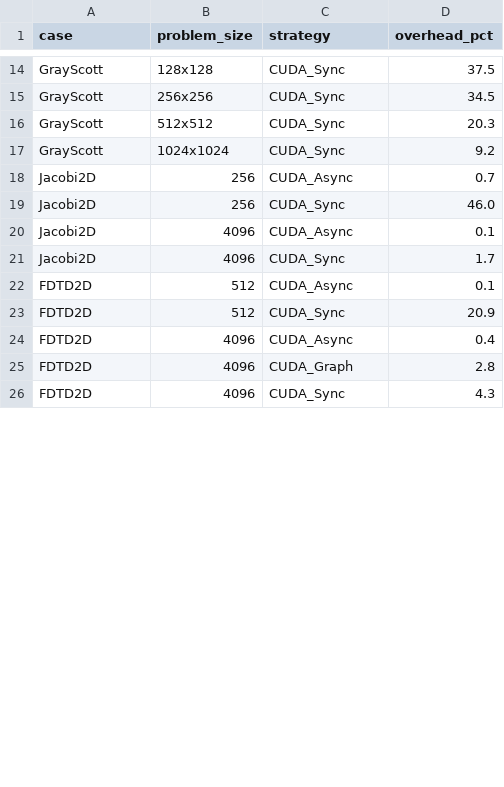
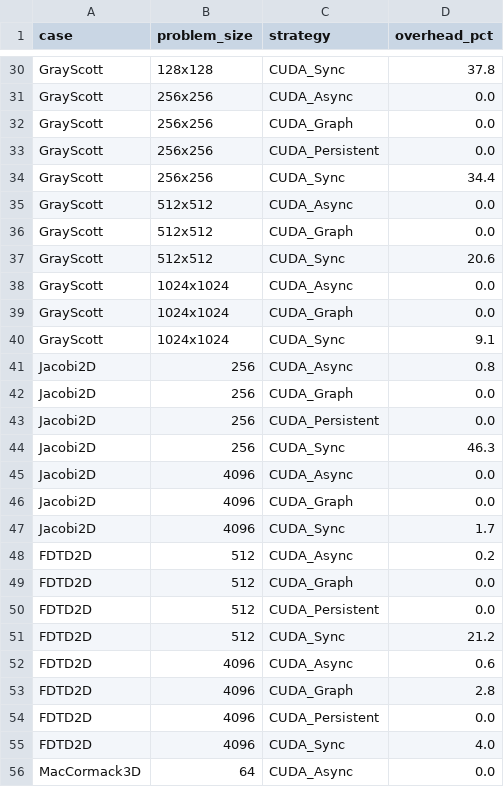
Before and after one commit to chhnb/spmd-dialect, a CSV file: benchmark/plots/size_scaling.csv, drawn as a sheet; only a part is shown, gaps mark what is left out; addresses are those after the commit; the diff covers the shown part only; the diff names each change by its address in the sheet, - before the commit and + after, or states it on an @@ line.

Commit message:
Complete matrix: 21/21 Taichi, consistent size labels, zero-overhead fix
run_matrix.py:
- C3/C10 no longer skipped for DSL dispatch (only CUDA skipped)
- Size labels normalized: default→6675, 20w→207234 for Taichi/Warp/Triton
- Applied to all DSL runners (run_dsl, run_warp, run_triton)

plot_matrix.py:
- Fixed 'if v:' → 'if v is not None:' to preserve 0.0% overhead values

matrix_results.csv: 259 data rows
- 188 CUDA + 41 Taichi (21/21 cases!) + 14 Warp + 6 Triton + 5 Kokkos + 6 PERKS/EBISU
- Consistent size labels across all frameworks for same case-size pair
- HydroF1/F2 have both 6675/24020 and 207234 sizes

plots/: 4 CSVs regenerated with zero-overhead preservation

```diff
--- a/benchmark/plots/size_scaling.csv
+++ b/benchmark/plots/size_scaling.csv
-D30 (overhead_pct): 37.5
+D30 (overhead_pct): 37.8
+row 31: GrayScott | 256x256 | CUDA_Async | 0.0
+row 32: GrayScott | 256x256 | CUDA_Graph | 0.0
+row 33: GrayScott | 256x256 | CUDA_Persistent | 0.0
-D34 (overhead_pct): 34.5
+D34 (overhead_pct): 34.4
+row 35: GrayScott | 512x512 | CUDA_Async | 0.0
+row 36: GrayScott | 512x512 | CUDA_Graph | 0.0
-D37 (overhead_pct): 20.3
+D37 (overhead_pct): 20.6
+row 38: GrayScott | 1024x1024 | CUDA_Async | 0.0
+row 39: GrayScott | 1024x1024 | CUDA_Graph | 0.0
-D40 (overhead_pct): 9.2
+D40 (overhead_pct): 9.1
-D41 (overhead_pct): 0.7
+D41 (overhead_pct): 0.8
+row 42: Jacobi2D | 256 | CUDA_Graph | 0.0
+row 43: Jacobi2D | 256 | CUDA_Persistent | 0.0
-D44 (overhead_pct): 46.0
+D44 (overhead_pct): 46.3
-D45 (overhead_pct): 0.1
+D45 (overhead_pct): 0.0
+row 46: Jacobi2D | 4096 | CUDA_Graph | 0.0
-D48 (overhead_pct): 0.1
+D48 (overhead_pct): 0.2
+row 49: FDTD2D | 512 | CUDA_Graph | 0.0
+row 50: FDTD2D | 512 | CUDA_Persistent | 0.0
-D51 (overhead_pct): 20.9
+D51 (overhead_pct): 21.2
-D52 (overhead_pct): 0.4
+D52 (overhead_pct): 0.6
+row 54: FDTD2D | 4096 | CUDA_Persistent | 0.0
-D55 (overhead_pct): 4.3
+D55 (overhead_pct): 4.0
+row 56: MacCormack3D | 64 | CUDA_Async | 0.0
```
Also changed, not shown: 23 added rows and 19 edited cells elsewhere in this file, benchmark/matrix_results.csv, benchmark/plots/dsl_decomposition.csv, 4 other files.
